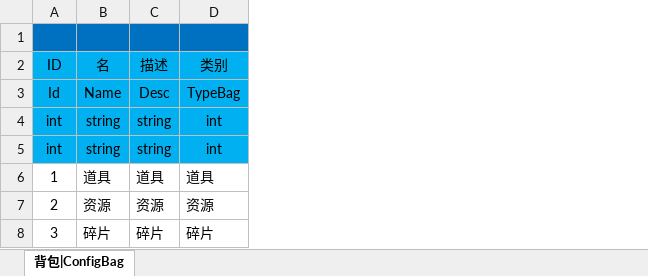
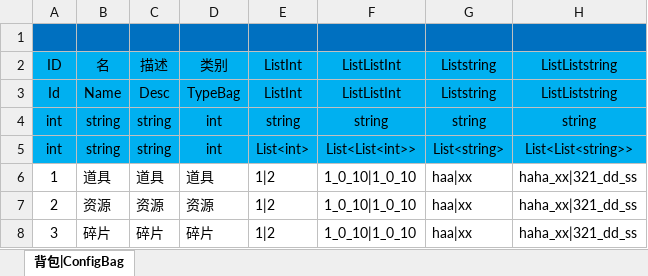
Before and after one commit to lingjingxue/AmilyServerBase, an Excel workbook: APublish/Config/Excel/B_背包.xlsx, sheet 背包|ConfigBag, drawn as a sheet; values as stored, in another font and other column widths than the file's, no borders; the diff names each change by its address in the sheet, - before the commit and + after, or states it on an @@ line.

```diff
--- a/APublish/Config/Excel/B_背包.xlsx (sheet 背包|ConfigBag)
+++ b/APublish/Config/Excel/B_背包.xlsx (sheet 背包|ConfigBag)
+column E, rows 2-8: ListInt | ListInt | string | List<int> | 1|2 | 1|2 | 1|2
+column F, rows 2-8: ListListInt | ListListInt | string | List<List<int>> | 1_0_10|1_0_10 | 1_0_10|1_0_10 | 1_0_10|1_0_10
+column G, rows 2-8: Liststring | Liststring | string | List<string> | haa|xx | haa|xx | haa|xx
+column H, rows 2-8: ListListstring | ListListstring | string | List<List<string>> | haha_xx|321_dd_ss | haha_xx|321_dd_ss | haha_xx|321_dd_ss
```
Also changed, not shown: 30 other files.
